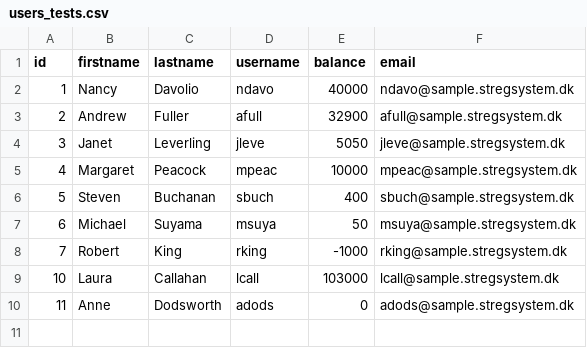
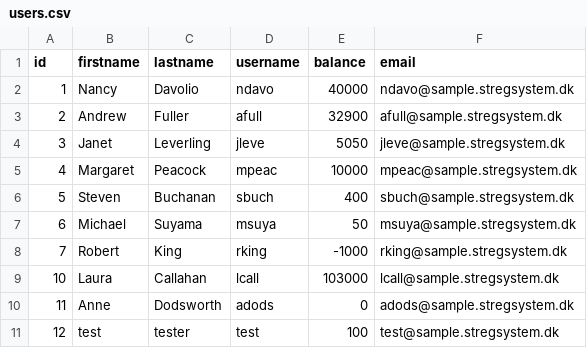
Before and after one commit to t-lohse/OOP-Exam, a CSV file: Stregsystem.Tests/users.csv (was Stregsystem.Tests/bin/Debug/net6.0/users_tests.csv), drawn as a sheet; the diff names each change by its address in the sheet, - before the commit and + after, or states it on an @@ line.

```diff
--- a/Stregsystem.Tests/bin/Debug/net6.0/users_tests.csv
+++ b/Stregsystem.Tests/users.csv
+row 11: 12 | test | tester | test | 100 | test@sample.stregsystem.dk
```
Also changed, not shown: transaction_log.csv, users.csv, 50 other files.
